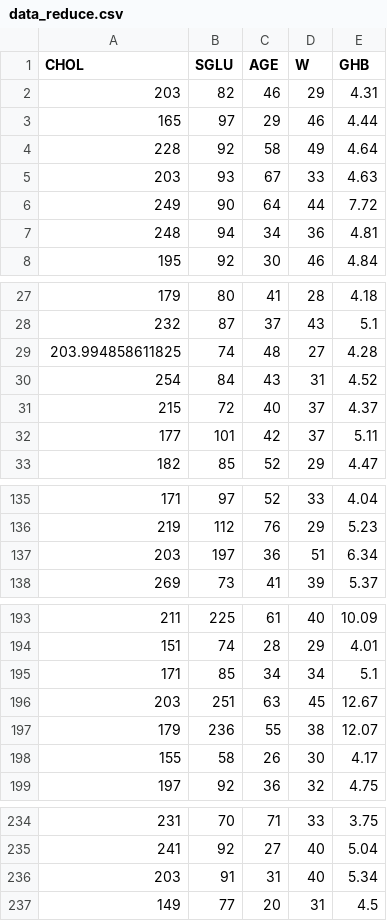
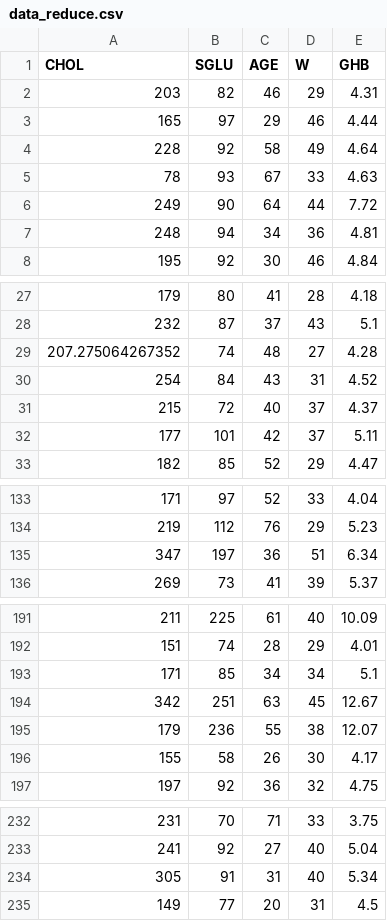
Before and after one commit to AnaMarijaB/ComputationalStatistics_Project, a CSV file: Data/data_reduce.csv, drawn as a sheet; only a part is shown, gaps mark what is left out; the diff covers the shown part only.

```diff
--- a/Data/data_reduce.csv
+++ b/Data/data_reduce.csv
@@ -4,3 +4,3 @@
 228,92,58,49,4.64
-203,93,67,33,4.63
+78,93,67,33,4.63
 249,90,64,44,7.72
@@ -28,3 +28,3 @@
 232,87,37,43,5.1
-203.994858611825,74,48,27,4.28
+207.275064267352,74,48,27,4.28
 254,84,43,31,4.52
@@ -136,3 +134,3 @@
 219,112,76,29,5.23
-203,197,36,51,6.34
+347,197,36,51,6.34
 269,73,41,39,5.37
@@ -195,3 +193,3 @@
 171,85,34,34,5.1
-203,251,63,45,12.67
+342,251,63,45,12.67
 179,236,55,38,12.07
@@ -235,3 +233,3 @@
 241,92,27,40,5.04
-203,91,31,40,5.34
+305,91,31,40,5.34
 149,77,20,31,4.5
```
Also changed, not shown: 1 added row, 3 removed rows and 5 edited cells elsewhere in this file, 19 other files.
